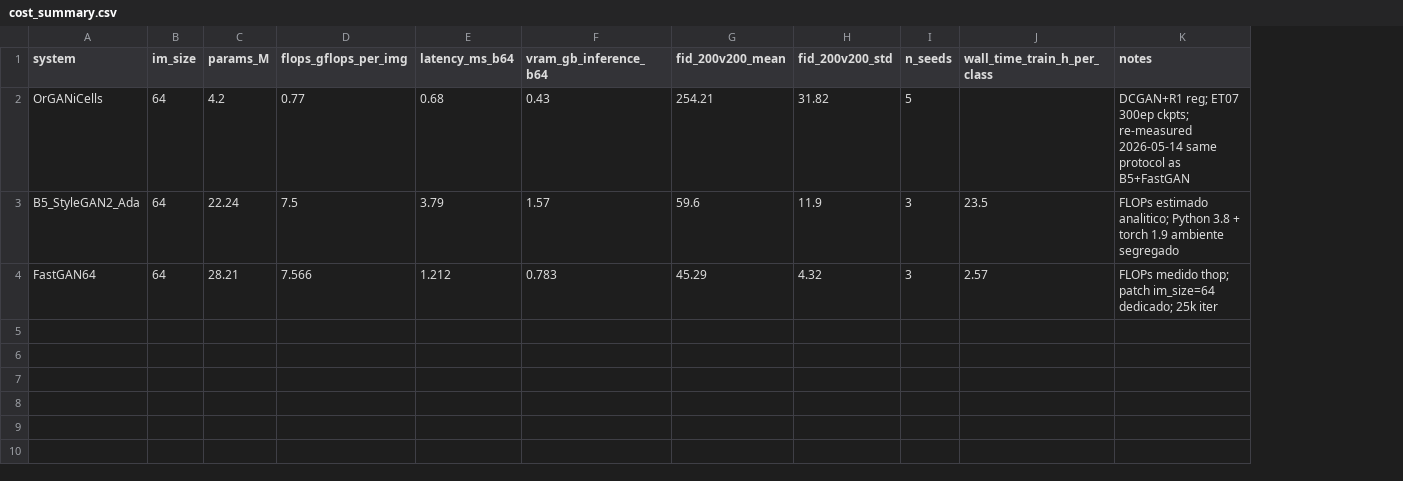
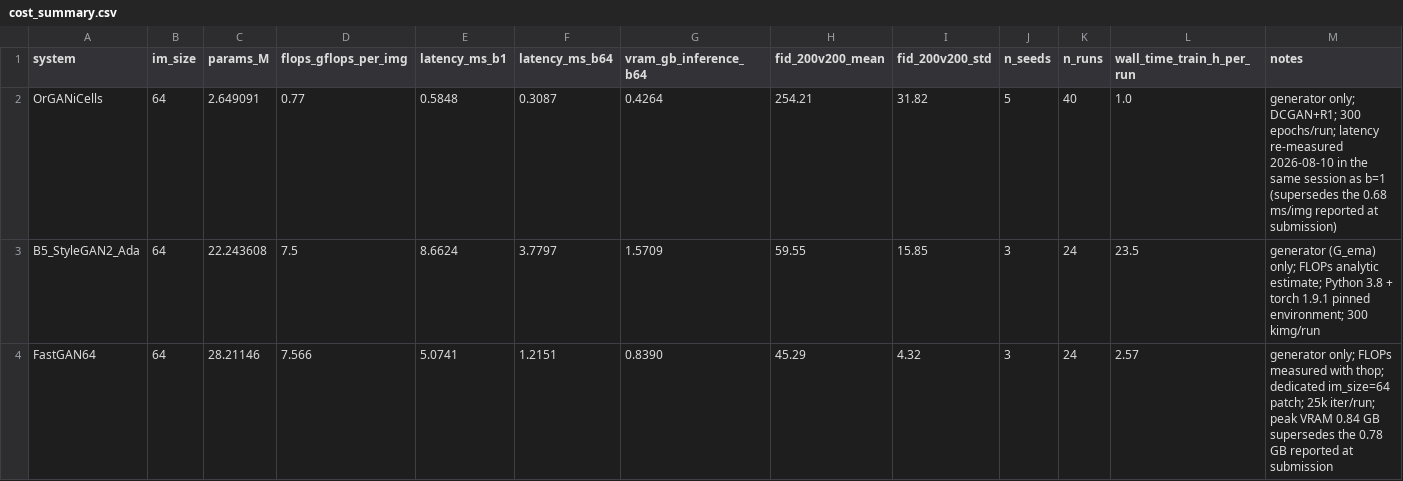
Before and after one commit to rfapo/lacci2026-lightweight-gan-tradeoff, a CSV file: results/cost_summary.csv, drawn as a sheet; addresses are those after the commit; the diff names each change by its address in the sheet, - before the commit and + after, or states it on an @@ line.

Commit message:
Align released numbers with the camera-ready Table II
A consistency pass over the camera-ready manuscript found three entries
here that no longer match the paper:

- OrGANiCells inference latency is 0.31 ms/img at b=64, not 0.68. The
  value was re-measured under the matched protocol while adding the
  batch-1 timings; analysis/latency_b1_b64.py reproduces it.
- FastGAN-64 peak inference VRAM is 0.84 GB, not 0.78.
- OrGANiCells parameter count was generator + discriminator (4.2 M)
  while the other two rows were generator-only. All three are now
  generator-only, so OrGANiCells reads 2.65 M.

The StyleGAN2-Ada FID tolerance was also the mean of the per-class
across-seed SDs (11.9) while the other two rows used the SD over all
training runs; all three now use the SD over all runs (59.55 +- 15.85).

cost_summary.csv additionally gains the b=1 latency column and a run
count per system. No FID, KID or per-class result changes.

```diff
--- a/results/cost_summary.csv
+++ b/results/cost_summary.csv
+column E (latency_ms_b1), rows 2-4: 0.5848 | 8.6624 | 5.0741
+column K (n_runs), rows 2-4: 40 | 24 | 24
-L1: wall_time_train_h_per_class
+L1: wall_time_train_h_per_run
-C2 (params_M): 4.2
+C2 (params_M): 2.649091
-F2 (latency_ms_b64): 0.68
+F2 (latency_ms_b64): 0.3087
-G2 (vram_gb_inference_b64): 0.43
+G2 (vram_gb_inference_b64): 0.4264
-L2 (wall_time_train_h_per_run): (empty)
+L2 (wall_time_train_h_per_run): 1.0
-M2 (notes): DCGAN+R1 reg; ET07 300ep ckpts; re-measured 2026-05-14 same protocol as B5+FastGAN
+M2 (notes): generator only; DCGAN+R1; 300 epochs/run; latency re-measured 2026-08-10 in the same session as b=1 (supersedes the 0.68 ms/img reported at submission)
-C3 (params_M): 22.24
+C3 (params_M): 22.243608
-F3 (latency_ms_b64): 3.79
+F3 (latency_ms_b64): 3.7797
-G3 (vram_gb_inference_b64): 1.57
+G3 (vram_gb_inference_b64): 1.5709
-H3 (fid_200v200_mean): 59.6
+H3 (fid_200v200_mean): 59.55
-I3 (fid_200v200_std): 11.9
+I3 (fid_200v200_std): 15.85
-M3 (notes): FLOPs estimado analitico; Python 3.8 + torch 1.9 ambiente segregado
+M3 (notes): generator (G_ema) only; FLOPs analytic estimate; Python 3.8 + torch 1.9.1 pinned environment; 300 kimg/run
-C4 (params_M): 28.21
+C4 (params_M): 28.21146
-F4 (latency_ms_b64): 1.212
+F4 (latency_ms_b64): 1.2151
-G4 (vram_gb_inference_b64): 0.783
+G4 (vram_gb_inference_b64): 0.8390
-M4 (notes): FLOPs medido thop; patch im_size=64 dedicado; 25k iter
+M4 (notes): generator only; FLOPs measured with thop; dedicated im_size=64 patch; 25k iter/run; peak VRAM 0.84 GB supersedes the 0.78 GB reported at submission
```
Also changed, not shown: 2 other files.
